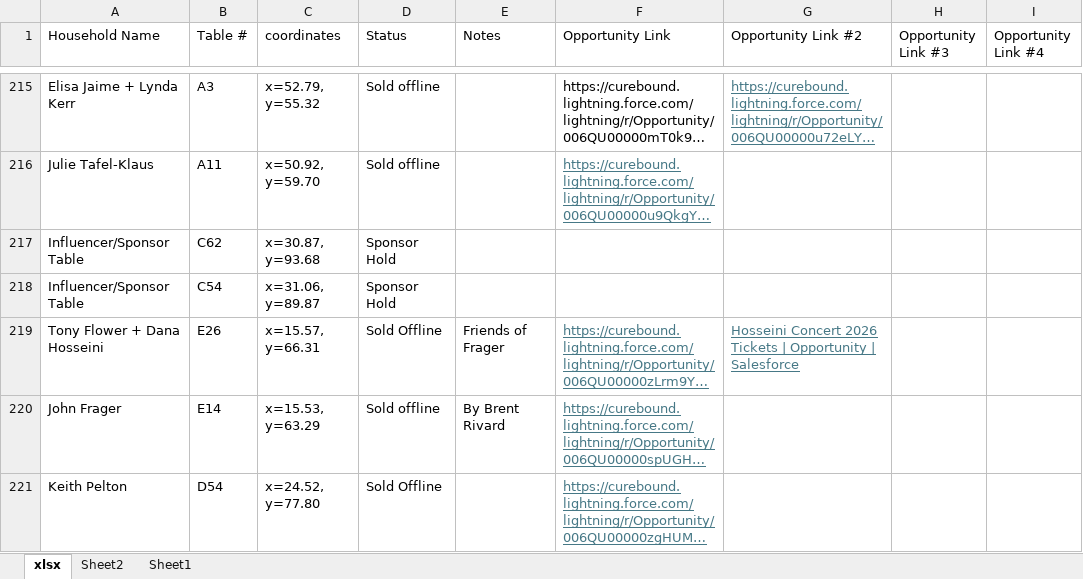
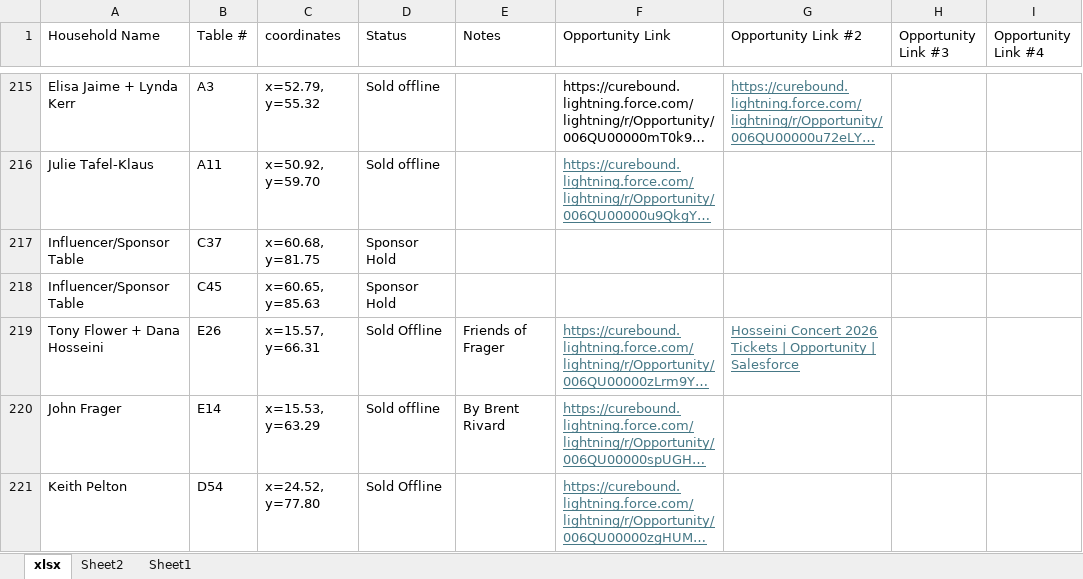
Before and after one commit to jestr-collab/TableTracker, an Excel workbook: Pinktabletrackerlocal.xlsx, sheet xlsx, drawn as a sheet; only a part is shown, gaps mark what is left out; long unchanged cells end in …; values as stored, in another font and other column widths than the file's, no borders; the diff covers the shown part only; the diff names each change by its address in the sheet, - before the commit and + after, or states it on an @@ line.

Commit message:
Update local seating data

```diff
--- a/Pinktabletrackerlocal.xlsx (sheet xlsx)
+++ b/Pinktabletrackerlocal.xlsx (sheet xlsx)
-B217 (Table #): C62
+B217 (Table #): C37
-C217 (coordinates): x=30.87, y=93.68
+C217 (coordinates): x=60.68, y=81.75
-B218 (Table #): C54
+B218 (Table #): C45
-C218 (coordinates): x=31.06, y=89.87
+C218 (coordinates): x=60.65, y=85.63
```
Also changed, not shown: 8 added rows, 1 removed row, 12 edited cells and cell formats elsewhere in this sheet.
